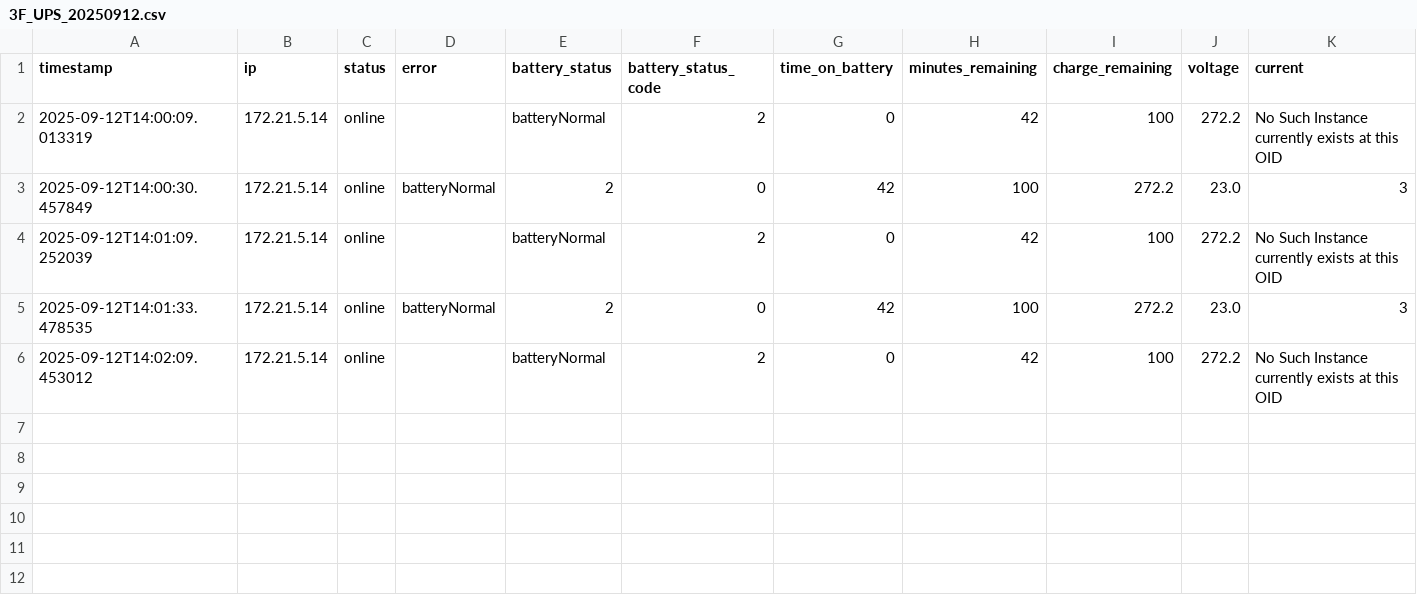
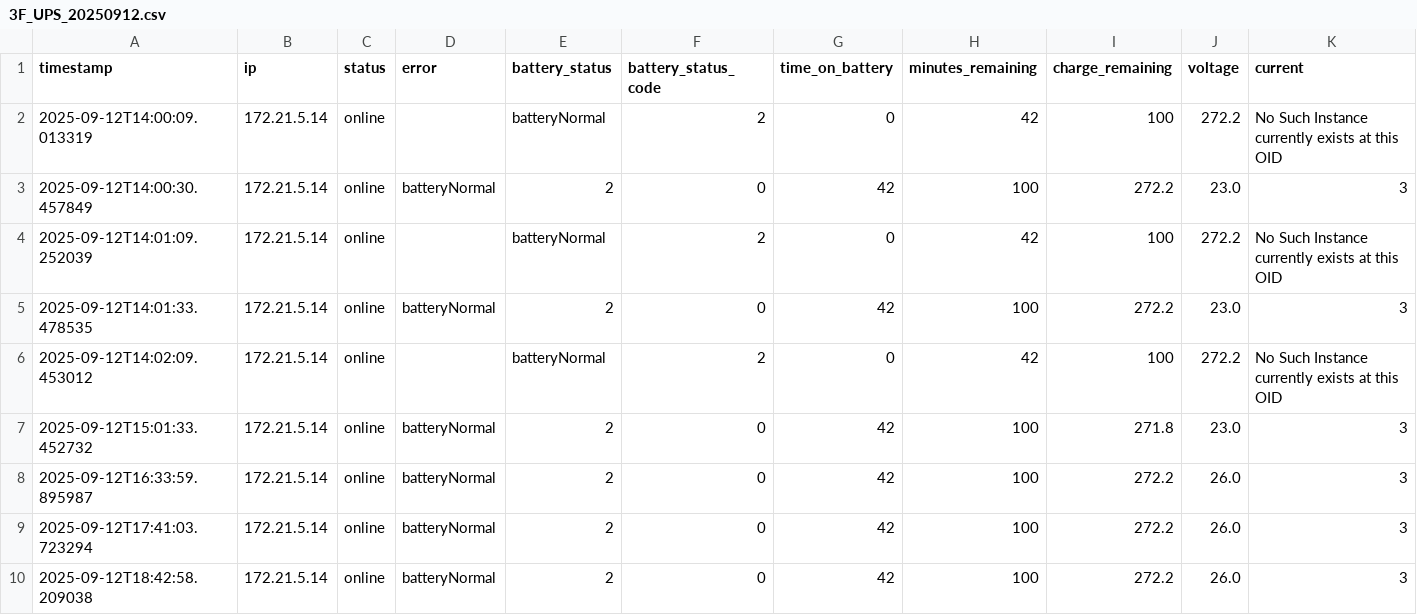
Before and after one commit to VSitdev407/02_ups_snmp, a CSV file: logs/3F_UPS_20250912.csv, drawn as a sheet; only a part is shown; rows hold the shown columns only; the diff names each change by its address in the sheet, - before the commit and + after, or states it on an @@ line.

```diff
--- a/logs/3F_UPS_20250912.csv
+++ b/logs/3F_UPS_20250912.csv
+row 7: 2025-09-12T15:01:33.452732 | 172.21.5.14 | online | batteryNormal | 2 | 0 | 42 | 100 | 271.8 | 23.0 | 3
+row 8: 2025-09-12T16:33:59.895987 | 172.21.5.14 | online | batteryNormal | 2 | 0 | 42 | 100 | 272.2 | 26.0 | 3
+row 9: 2025-09-12T17:41:03.723294 | 172.21.5.14 | online | batteryNormal | 2 | 0 | 42 | 100 | 272.2 | 26.0 | 3
+row 10: 2025-09-12T18:42:58.209038 | 172.21.5.14 | online | batteryNormal | 2 | 0 | 42 | 100 | 272.2 | 26.0 | 3
```
Also changed, not shown: logs/10F_UPS_20250912.csv, logs/7F_UPS_20250912.csv, 8 other files.
